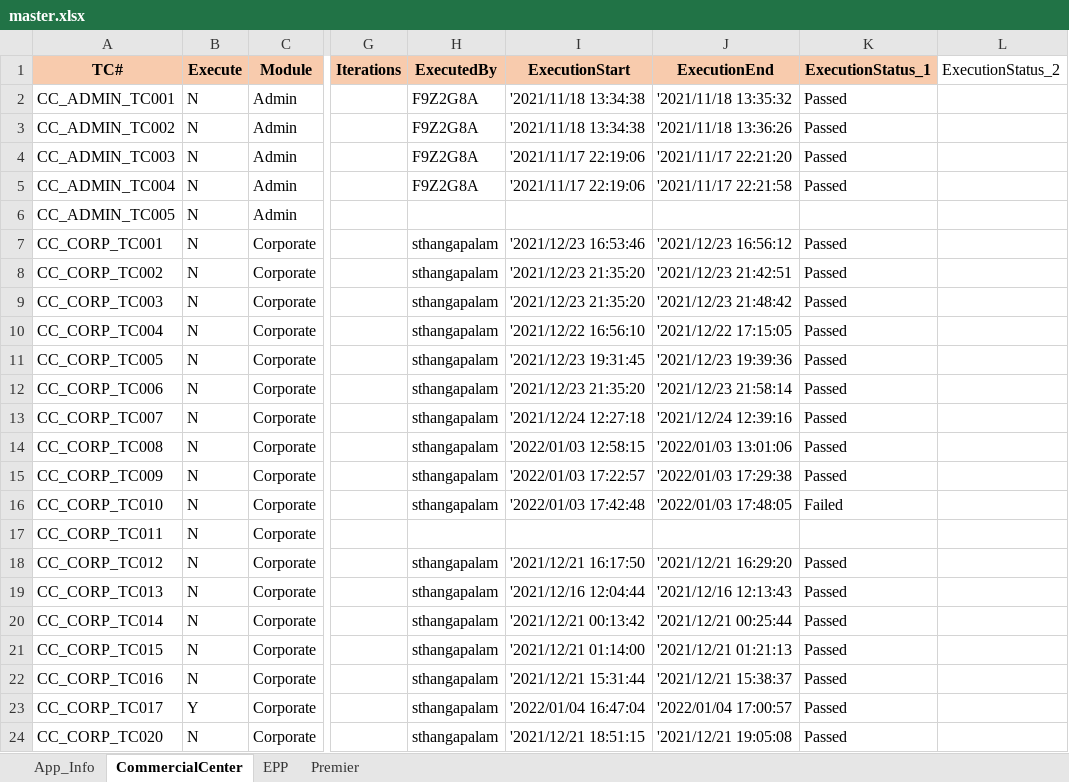
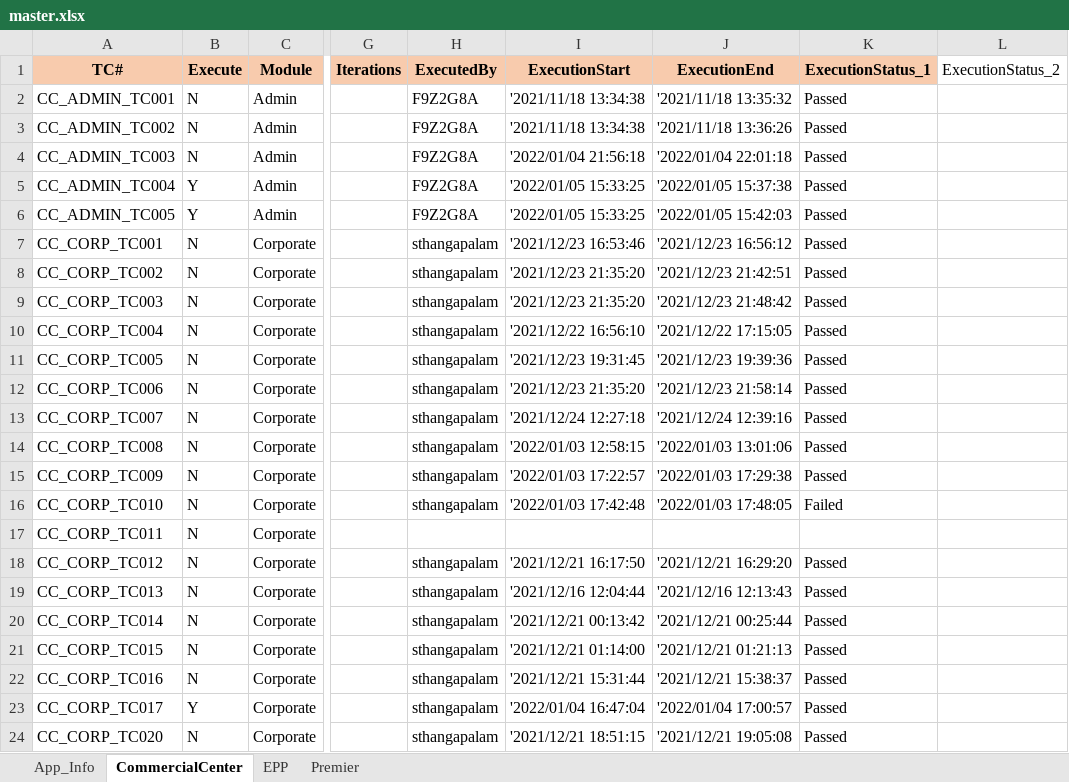
Before and after one commit to mokshamukh/Test_Automation, an Excel workbook: src/main/resources/testdesign/testcontroller/master.xlsx, sheet CommercialCenter, drawn as a sheet; only a part is shown, gaps mark what is left out; values as stored, in another font and other column widths than the file's, no borders; the diff names each change by its address in the sheet, - before the commit and + after, or states it on an @@ line.

```diff
--- a/src/main/resources/testdesign/testcontroller/master.xlsx (sheet CommercialCenter)
+++ b/src/main/resources/testdesign/testcontroller/master.xlsx (sheet CommercialCenter)
-I4 (ExecutionStart): '2021/11/17 22:19:06
+I4 (ExecutionStart): '2022/01/04 21:56:18
-J4 (ExecutionEnd): '2021/11/17 22:21:20
+J4 (ExecutionEnd): '2022/01/04 22:01:18
-B5:B6 (Execute): N
+B5:B6 (Execute): Y
-I5 (ExecutionStart): '2021/11/17 22:19:06
+I5 (ExecutionStart): '2022/01/05 15:33:25
-J5 (ExecutionEnd): '2021/11/17 22:21:58
+J5 (ExecutionEnd): '2022/01/05 15:37:38
-H6 (ExecutedBy): (empty)
+H6 (ExecutedBy): F9Z2G8A
-I6 (ExecutionStart): (empty)
+I6 (ExecutionStart): '2022/01/05 15:33:25
-J6 (ExecutionEnd): (empty)
+J6 (ExecutionEnd): '2022/01/05 15:42:03
-K6 (ExecutionStatus_1): (empty)
+K6 (ExecutionStatus_1): Passed
```
Also changed, not shown: sheet App_Info, 54 other files.
